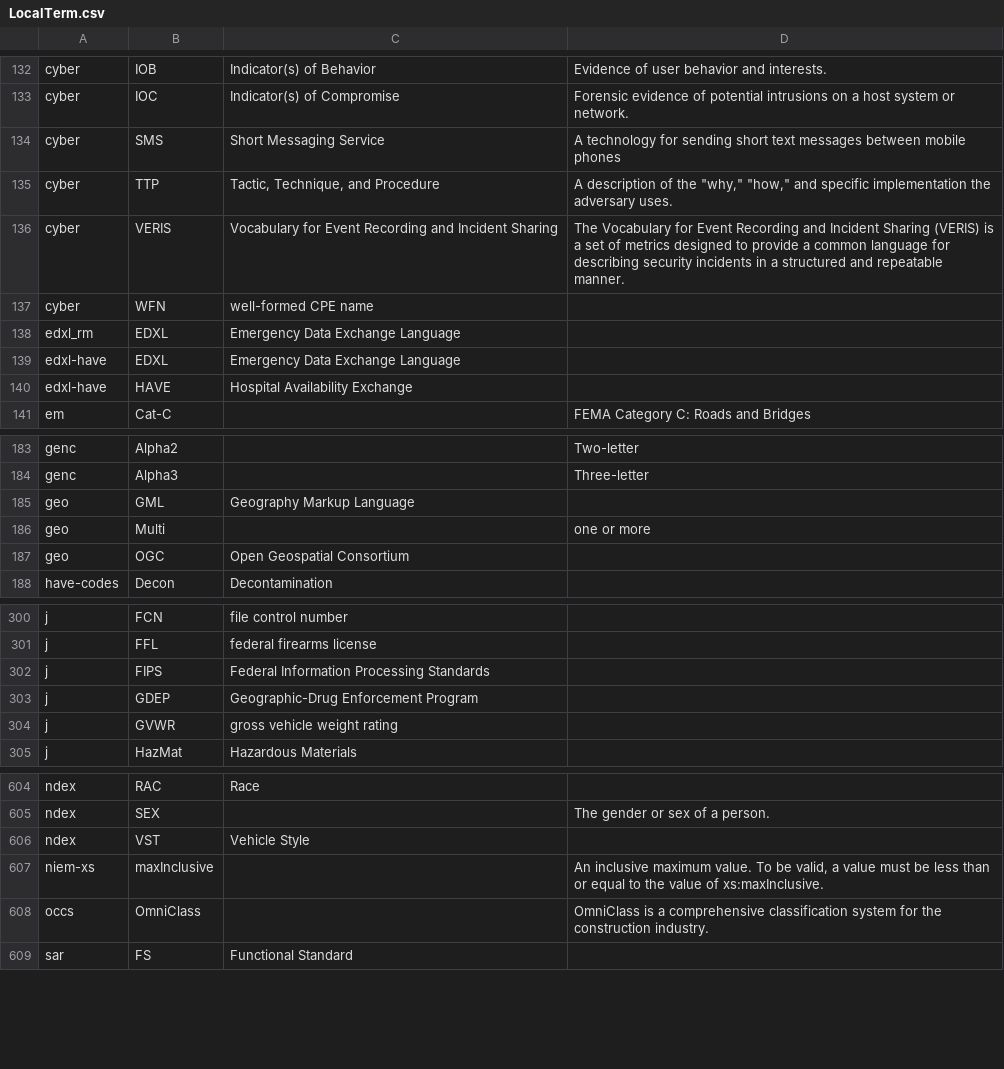
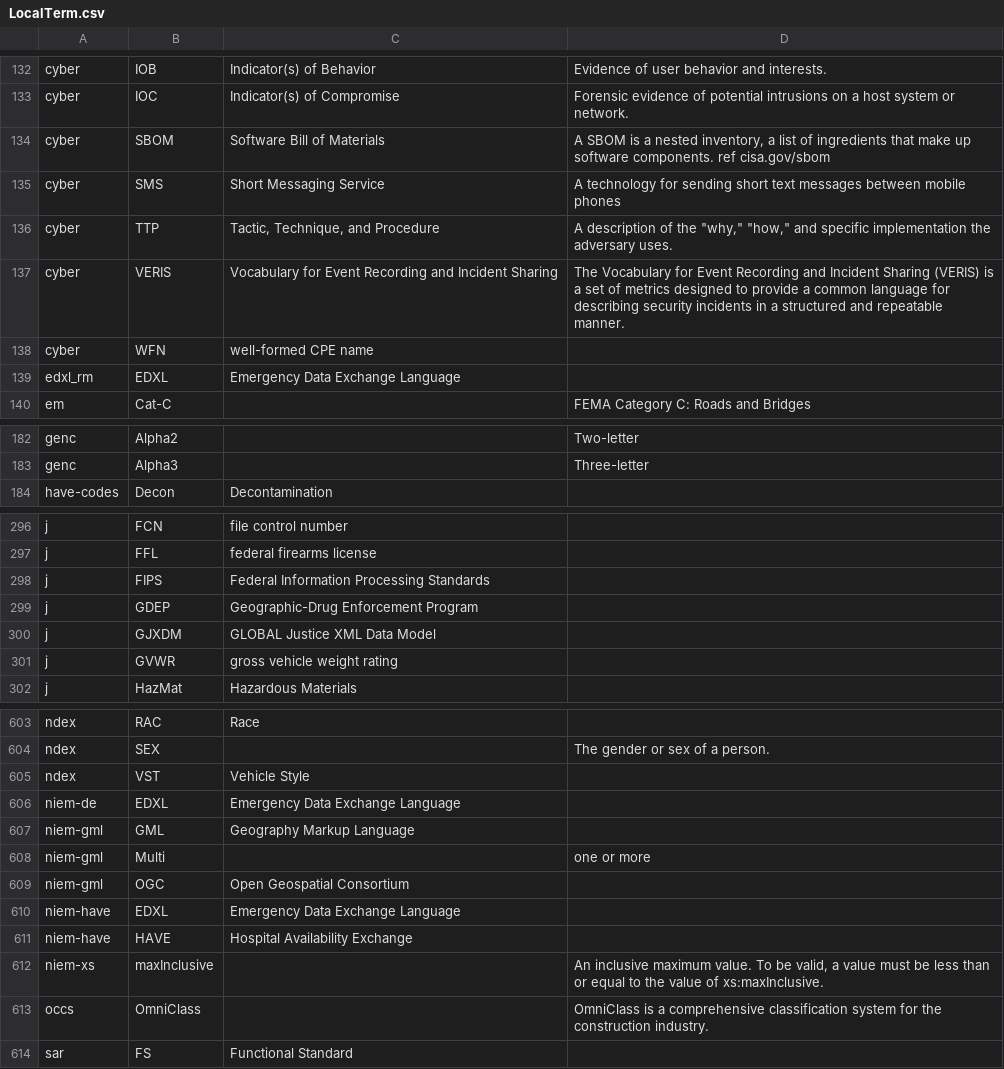
Before and after one commit to niemopen/niem-model, a CSV file: csv/LocalTerm.csv, drawn as a sheet; only a part is shown, gaps mark what is left out; removed rows and columns are numbered as before the commit, all else as after; the diff covers the shown part only; the diff names each change by its address in the sheet, - before the commit and + after, or states it on an @@ line.

```diff
--- a/csv/LocalTerm.csv
+++ b/csv/LocalTerm.csv
+row 134: cyber | SBOM | Software Bill of Materials | A SBOM is a nested inventory, a list of ingredients that make up software components. ref cisa.gov/sbom
-row 139: edxl-have | EDXL | Emergency Data Exchange Language
-row 140: edxl-have | HAVE | Hospital Availability Exchange
-row 185: geo | GML | Geography Markup Language
-row 186: geo | Multi |  | one or more
-row 187: geo | OGC | Open Geospatial Consortium
+row 300: j | GJXDM | GLOBAL Justice XML Data Model
+row 606: niem-de | EDXL | Emergency Data Exchange Language
+row 607: niem-gml | GML | Geography Markup Language
+row 608: niem-gml | Multi |  | one or more
+row 609: niem-gml | OGC | Open Geospatial Consortium
+row 610: niem-have | EDXL | Emergency Data Exchange Language
+row 611: niem-have | HAVE | Hospital Availability Exchange
```
Also changed, not shown: 4 added rows elsewhere in this file, csv/Namespace.csv, 12 other files.
